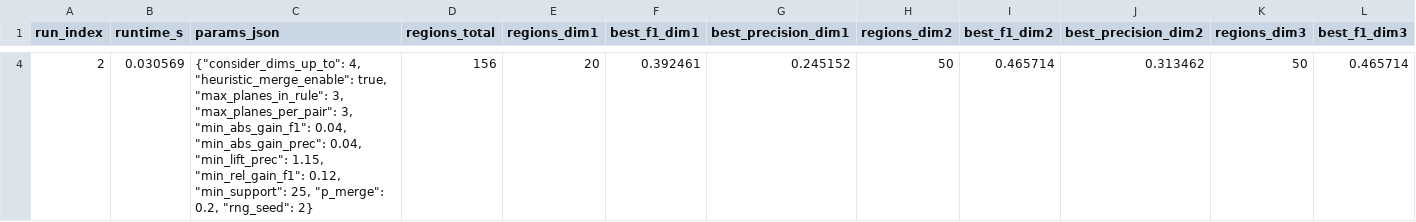
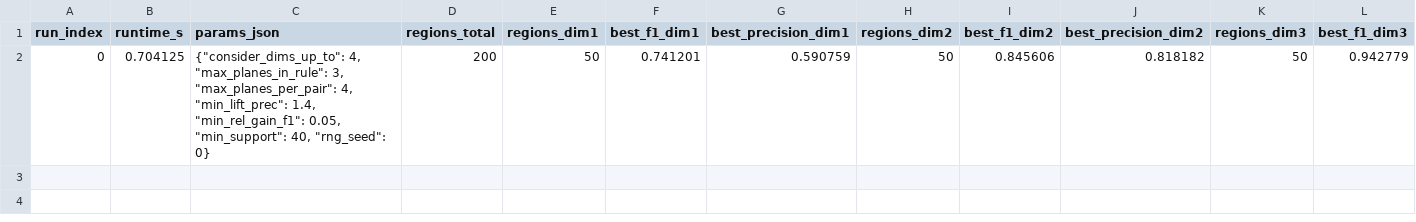
Before and after one commit to jcval94/PureSheShe, a CSV file: experiments_outputs/corner_low_dim/finder_runs.csv, drawn as a sheet; only a part is shown, gaps mark what is left out; removed rows and columns are numbered as before the commit, all else as after; rows hold the shown columns only; the diff covers the shown part only; the diff names each change by its address in the sheet, - before the commit and + after, or states it on an @@ line.

Commit message:
Recompute experiment outputs with corner dataset

```diff
--- a/experiments_outputs/corner_low_dim/finder_runs.csv
+++ b/experiments_outputs/corner_low_dim/finder_runs.csv
-row 4: 2 | 0.030569 | {"consider_dims_up_to": 4, "heuristic_merge_enable": true, "max_planes_in_rule": 3, "max_planes_per_pair": 3, "min_abs_gain_f1": 0.04, "min_abs_gain_prec": 0.04, "min_lift_prec": 1.15, "min_rel_gain_f1": 0.12, "min_support": 25, "p_merge": 0.2, "rng_seed": 2} | 156 | 20 | 0.392461 | 0.245152 | 50 | 0.465714 | 0.313462 | 50 | 0.465714
+row 2: 0 | 0.704125 | {"consider_dims_up_to": 4, "max_planes_in_rule": 3, "max_planes_per_pair": 4, "min_lift_prec": 1.4, "min_rel_gain_f1": 0.05, "min_support": 40, "rng_seed": 0} | 200 | 50 | 0.741201 | 0.590759 | 50 | 0.845606 | 0.818182 | 50 | 0.942779
```
Also changed, not shown: 2 removed rows elsewhere in this file, experiments_outputs/corner_low_dim/stage_timings.csv, experiments_outputs/find_low_dim_spaces_ab_test_results.csv, 5 other files.
